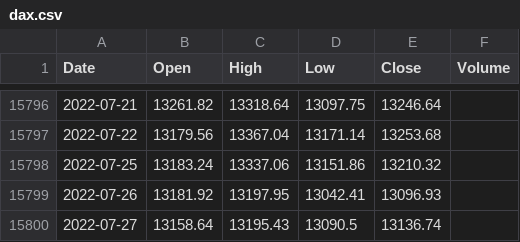
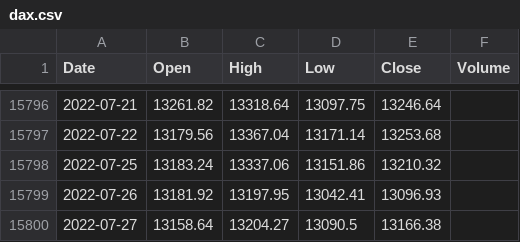
Before and after one commit to KwangYeol/stock-now, a CSV file: index/dax.csv, drawn as a sheet; only a part is shown, gaps mark what is left out.

```diff
--- a/index/dax.csv
+++ b/index/dax.csv
@@ -15799,2 +15799,2 @@ Date,Open,High,Low,Close,Volume
 2022-07-26,13181.92,13197.95,13042.41,13096.93
-2022-07-27,13158.64,13195.43,13090.5,13136.74,
+2022-07-27,13158.64,13204.27,13090.5,13166.38,
```
Also changed, not shown: index/kospi.csv, index/nasdaq.csv, 3 other files.
